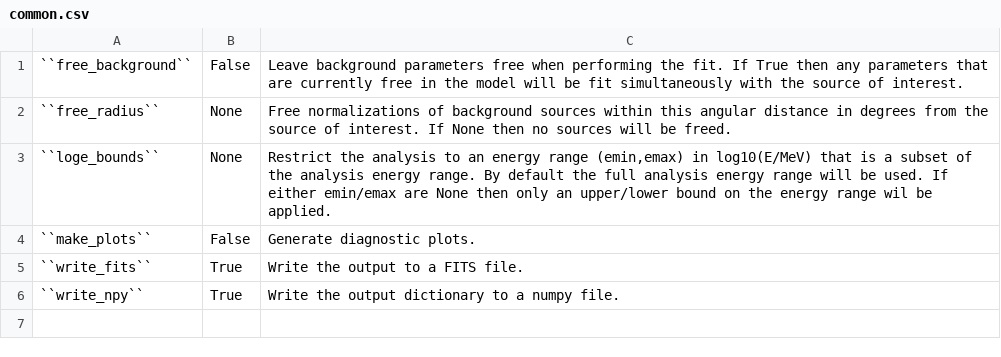
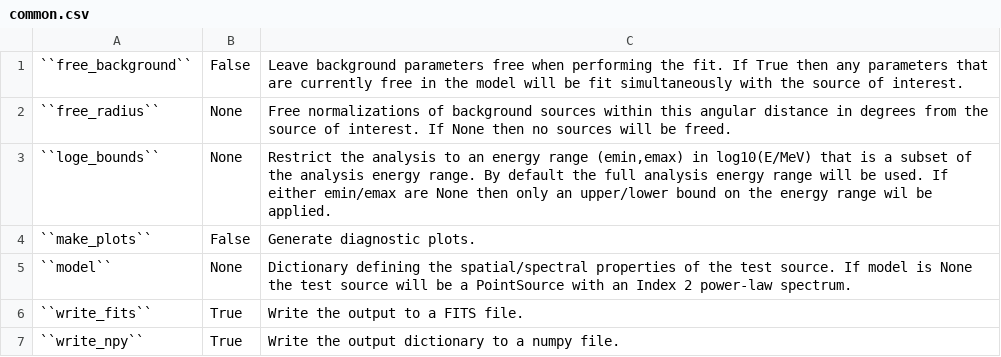
Before and after one commit to fermiPy/fermipy, a CSV file: docs/config/common.csv, drawn as a sheet.

```diff
--- a/docs/config/common.csv
+++ b/docs/config/common.csv
@@ -4,2 +4,3 @@
 ``make_plots``	False	Generate diagnostic plots.
+``model``	None	Dictionary defining the spatial/spectral properties of the test source. If model is None the test source will be a PointSource with an Index 2 power-law spectrum.
 ``write_fits``	True	Write the output to a FITS file.
```
Also changed, not shown: docs/config/residmap.csv, docs/config/sourcefind.csv, 2 other files.
